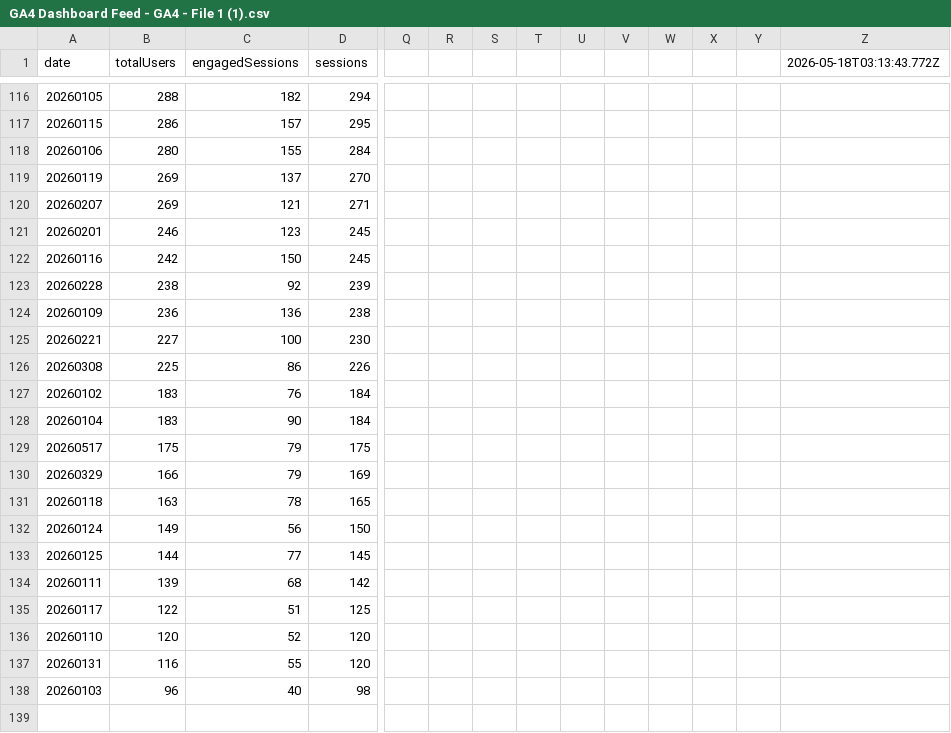
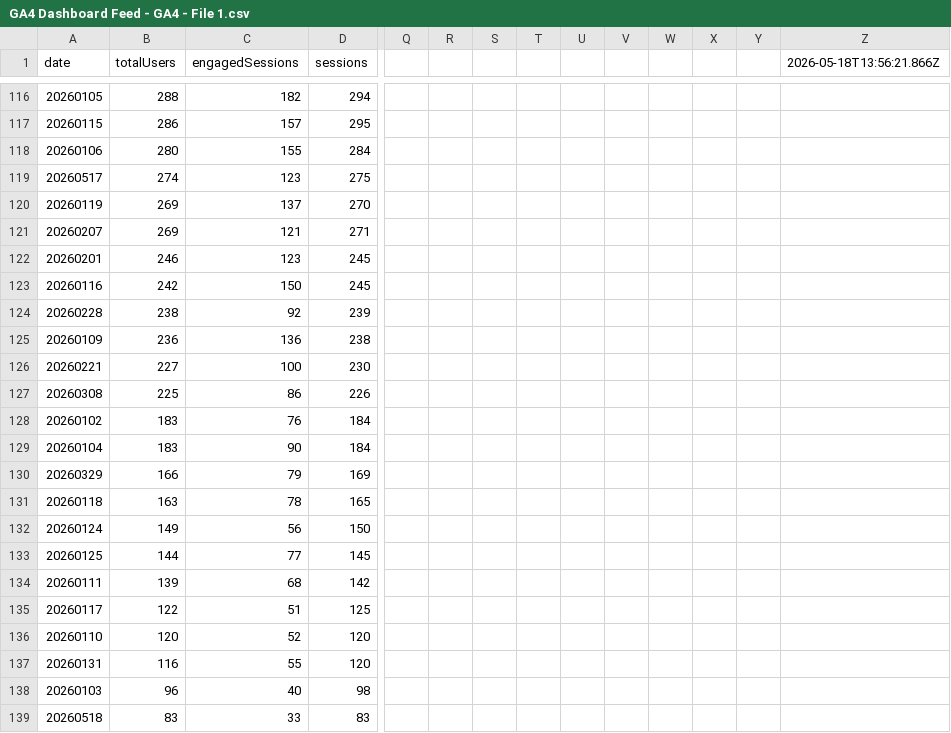
Before and after one commit to UncleAchoo/growth-dashboard, a CSV file: data/GA4 Dashboard Feed - GA4 - File 1.csv (was data/GA4 Dashboard Feed - GA4 - File 1 (1).csv), drawn as a sheet; only a part is shown, gaps mark what is left out; removed rows and columns are numbered as before the commit, all else as after; rows hold the shown columns only; the diff names each change by its address in the sheet, - before the commit and + after, or states it on an @@ line.

```diff
--- a/data/GA4 Dashboard Feed - GA4 - File 1 (1).csv
+++ b/data/GA4 Dashboard Feed - GA4 - File 1.csv
-Z1: 2026-05-18T03:13:43.772Z
+Z1: 2026-05-18T13:56:21.866Z
+row 119: 20260517 | 274 | 123 | 275
-row 129: 20260517 | 175 | 79 | 175
+row 139: 20260518 | 83 | 33 | 83
```
Also changed, not shown: data/GA4 Dashboard Feed - GA4 - File 2.csv, data/GA4 Dashboard Feed - GA4 - File 3.csv, 1 other file.
